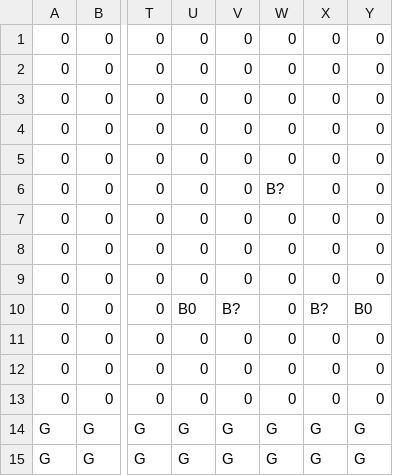
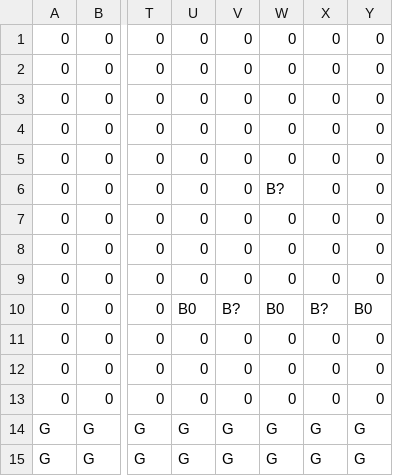
Before and after one commit to ttrmsy/SuperMario, a CSV file: Develop/Resource/Map/Stage_Object.csv, drawn as a sheet; only a part is shown, gaps mark what is left out; the diff names each change by its address in the sheet, - before the commit and + after, or states it on an @@ line.

```diff
--- a/Develop/Resource/Map/Stage_Object.csv
+++ b/Develop/Resource/Map/Stage_Object.csv
-W10: 0
+W10: B0
```
Also changed, not shown: 5 other files.
